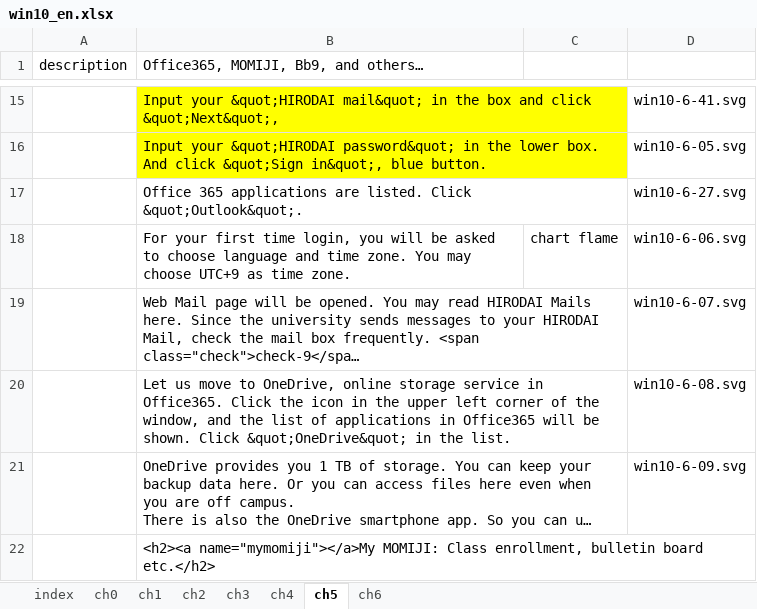
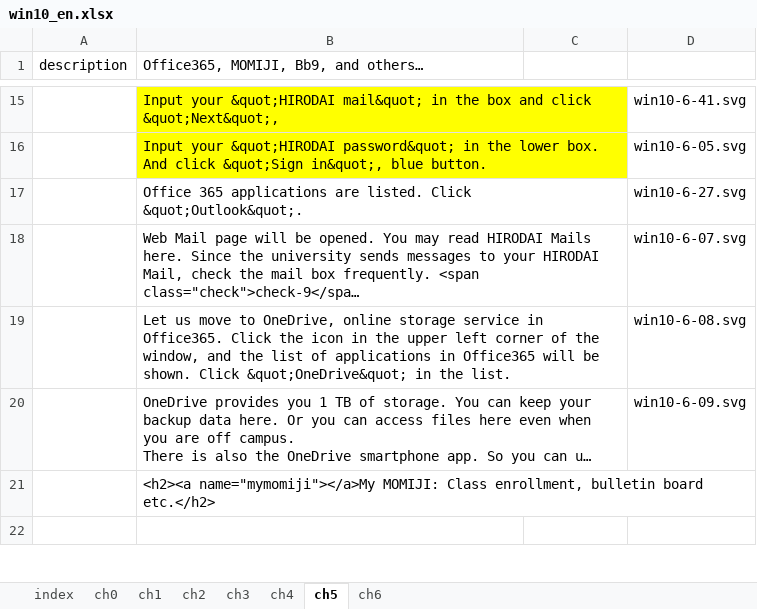
Before and after one commit to gnutar/fresta, an Excel workbook: win10_en.xlsx, sheet ch5, drawn as a sheet; only a part is shown, gaps mark what is left out; the shorter side is filled out with more unchanged rows; long unchanged cells end in …; values as stored, in another font and other column widths than the file's, no borders; the diff names each change by its address in the sheet, - before the commit and + after, or states it on an @@ line.

```diff
--- a/win10_en.xlsx (sheet ch5)
+++ b/win10_en.xlsx (sheet ch5)
-row 18:  | For your first time login, you will be asked to choose language and time zone. You may choose UTC+9 as time zone. | chart flame | win10-6-06.svg
```
Also changed, not shown: macs+lan.xlsx, macs.xlsx, 2 other files.
